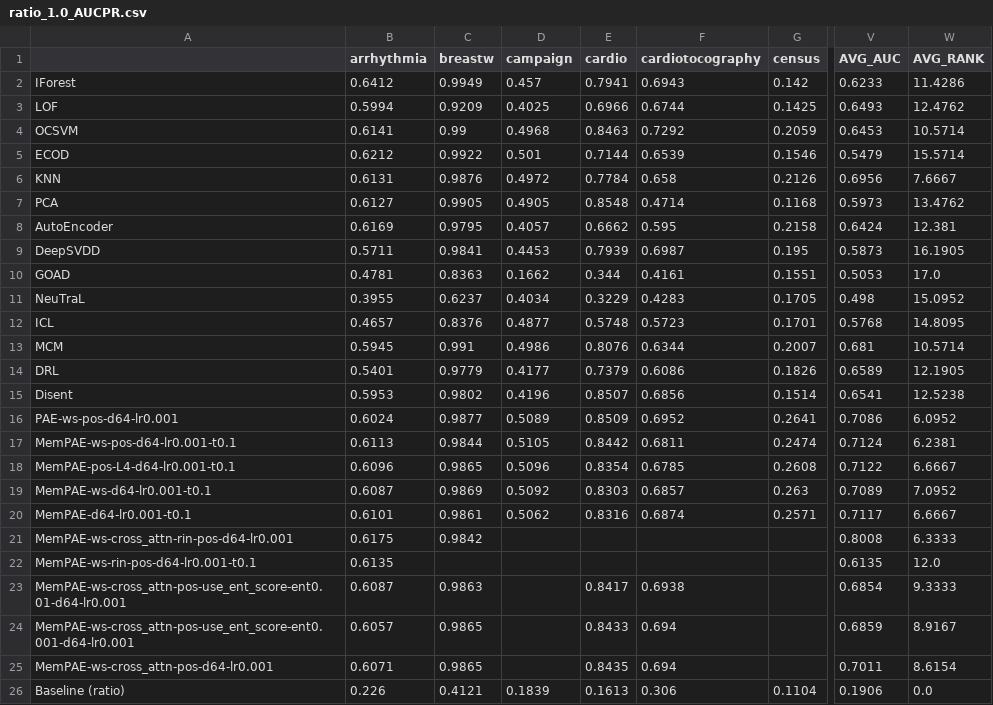
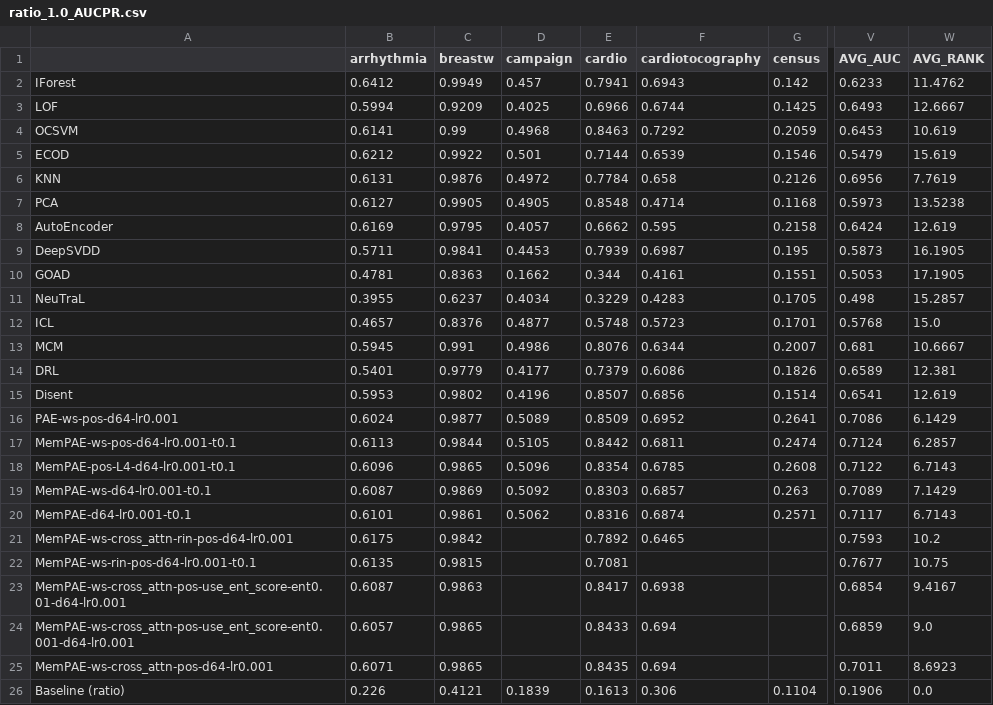
Before and after one commit to Cheol-Will/perceiver-ad, a CSV file: metrics/ratio_1.0_AUCPR.csv, drawn as a sheet; only a part is shown, gaps mark what is left out; the diff names each change by its address in the sheet, - before the commit and + after, or states it on an @@ line.

```diff
--- a/metrics/ratio_1.0_AUCPR.csv
+++ b/metrics/ratio_1.0_AUCPR.csv
-W2 (AVG_RANK): 11.4286
+W2 (AVG_RANK): 11.4762
-W3 (AVG_RANK): 12.4762
+W3 (AVG_RANK): 12.6667
-W4 (AVG_RANK): 10.5714
+W4 (AVG_RANK): 10.619
-W5 (AVG_RANK): 15.5714
+W5 (AVG_RANK): 15.619
-W6 (AVG_RANK): 7.6667
+W6 (AVG_RANK): 7.7619
-W7 (AVG_RANK): 13.4762
+W7 (AVG_RANK): 13.5238
-W8 (AVG_RANK): 12.381
+W8 (AVG_RANK): 12.619
-W10 (AVG_RANK): 17.0
+W10 (AVG_RANK): 17.1905
-W11 (AVG_RANK): 15.0952
+W11 (AVG_RANK): 15.2857
-W12 (AVG_RANK): 14.8095
+W12 (AVG_RANK): 15.0
-W13 (AVG_RANK): 10.5714
+W13 (AVG_RANK): 10.6667
-W14 (AVG_RANK): 12.1905
+W14 (AVG_RANK): 12.381
-W15 (AVG_RANK): 12.5238
+W15 (AVG_RANK): 12.619
-W16 (AVG_RANK): 6.0952
+W16 (AVG_RANK): 6.1429
-W17 (AVG_RANK): 6.2381
+W17 (AVG_RANK): 6.2857
-W18 (AVG_RANK): 6.6667
+W18 (AVG_RANK): 6.7143
-W19 (AVG_RANK): 7.0952
+W19 (AVG_RANK): 7.1429
-W20 (AVG_RANK): 6.6667
+W20 (AVG_RANK): 6.7143
-E21 (cardio): (empty)
+E21 (cardio): 0.7892
-F21 (cardiotocography): (empty)
+F21 (cardiotocography): 0.6465
-V21 (AVG_AUC): 0.8008
+V21 (AVG_AUC): 0.7593
-W21 (AVG_RANK): 6.3333
+W21 (AVG_RANK): 10.2
-C22 (breastw): (empty)
+C22 (breastw): 0.9815
-E22 (cardio): (empty)
+E22 (cardio): 0.7081
-V22 (AVG_AUC): 0.6135
+V22 (AVG_AUC): 0.7677
-W22 (AVG_RANK): 12.0
+W22 (AVG_RANK): 10.75
-W23 (AVG_RANK): 9.3333
+W23 (AVG_RANK): 9.4167
-W24 (AVG_RANK): 8.9167
+W24 (AVG_RANK): 9.0
-W25 (AVG_RANK): 8.6154
+W25 (AVG_RANK): 8.6923
```
Also changed, not shown: metrics/ratio_1.0_AUCPR_T.csv, metrics/ratio_1.0_AUCROC.csv, 8 other files.
